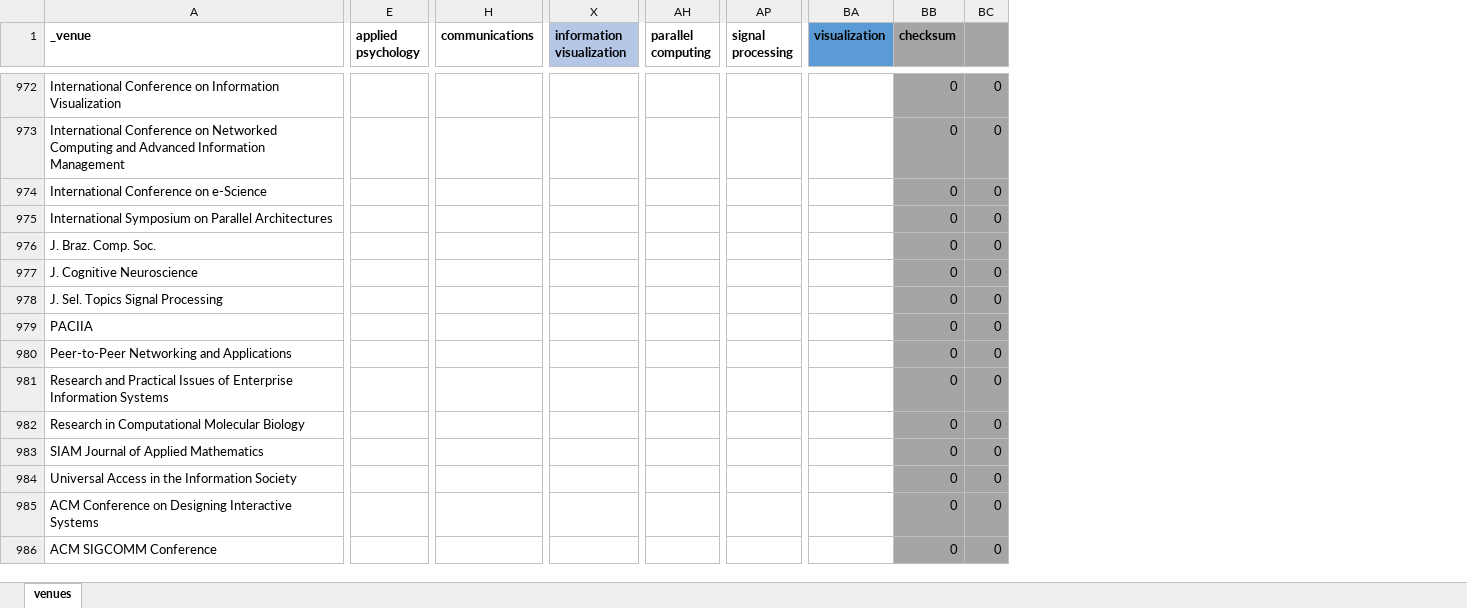
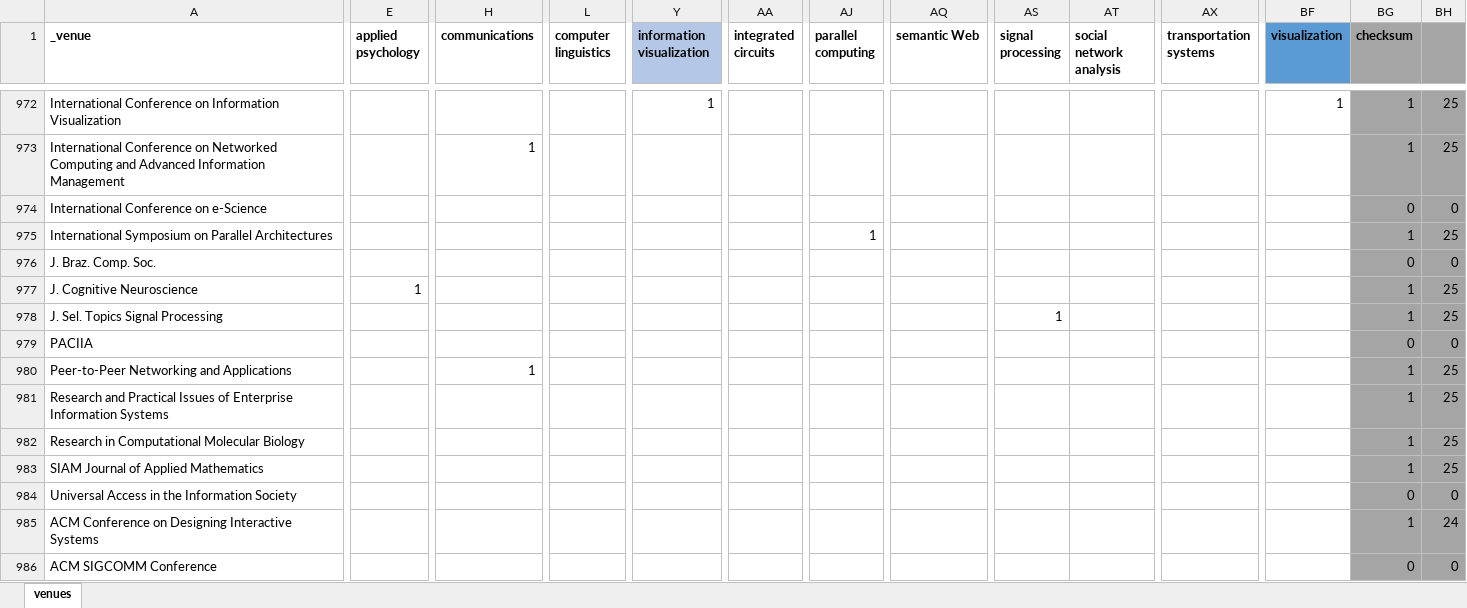
Before and after one commit to mrshahidlatif/vis-author-profiles, an Excel workbook: venue_keywords/venues.xlsx, sheet venues, drawn as a sheet; only a part is shown, gaps mark what is left out; values as stored, in another font and other column widths than the file's, no borders; conditional formats not drawn; addresses are those after the commit; the diff covers the shown part only; the diff names each change by its address in the sheet, - before the commit and + after, or states it on an @@ line.

Commit message:
extended venue keyword mapping

```diff
--- a/venue_keywords/venues.xlsx (sheet venues)
+++ b/venue_keywords/venues.xlsx (sheet venues)
+column L (computer linguistics), empty
+column AA (integrated circuits), empty
+column AQ (semantic Web), empty
+column AT (social network analysis), empty
+column AX (transportation systems), empty
-Y972 (information visualization): (empty)
+Y972 (information visualization): 1
-BF972 (visualization): (empty)
+BF972 (visualization): 1
-BG972:BG973 (checksum): 0
+BG972:BG973 (checksum): 1
-BH972:BH973: 0
+BH972:BH973: 25
-H973 (communications): (empty)
+H973 (communications): 1
-AJ975 (parallel computing): (empty)
+AJ975 (parallel computing): 1
-BG975 (checksum): 0
+BG975 (checksum): 1
-BH975: 0
+BH975: 25
-E977 (applied psychology): (empty)
+E977 (applied psychology): 1
-BG977:BG978 (checksum): 0
+BG977:BG978 (checksum): 1
-BH977:BH978: 0
+BH977:BH978: 25
-AS978 (signal processing): (empty)
+AS978 (signal processing): 1
-H980 (communications): (empty)
+H980 (communications): 1
-BG980:BG983 (checksum): 0
+BG980:BG983 (checksum): 1
-BH980:BH983: 0
+BH980:BH983: 25
-BG985 (checksum): 0
+BG985 (checksum): 1
-BH985: 0
+BH985: 24
```
Also changed, not shown: 332 edited cells elsewhere in this sheet, formulas that keep their value, 3 other files.
